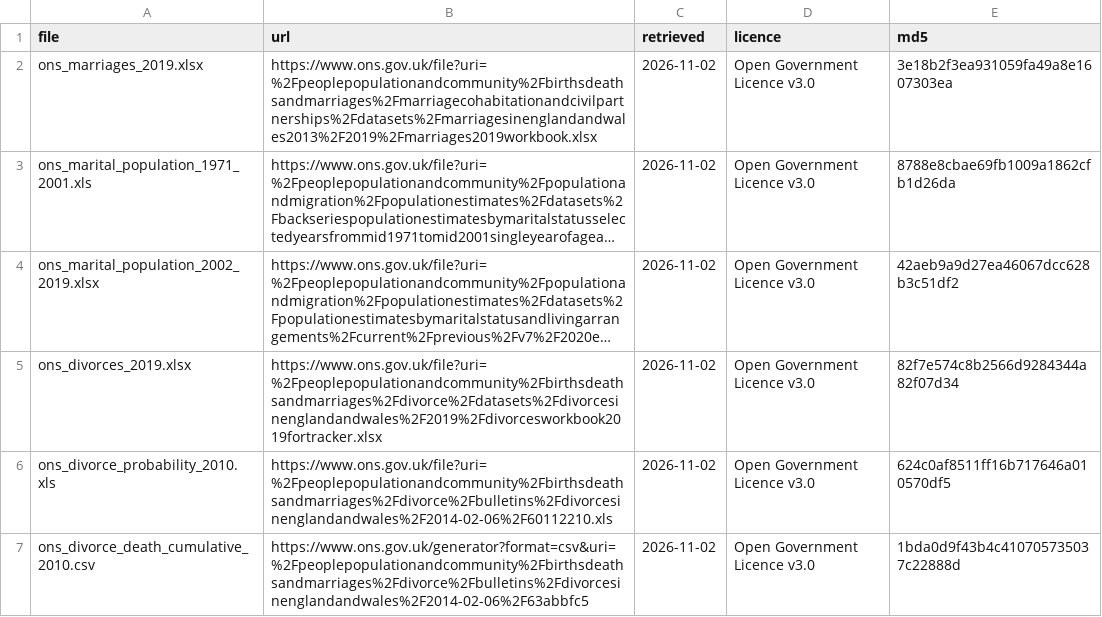
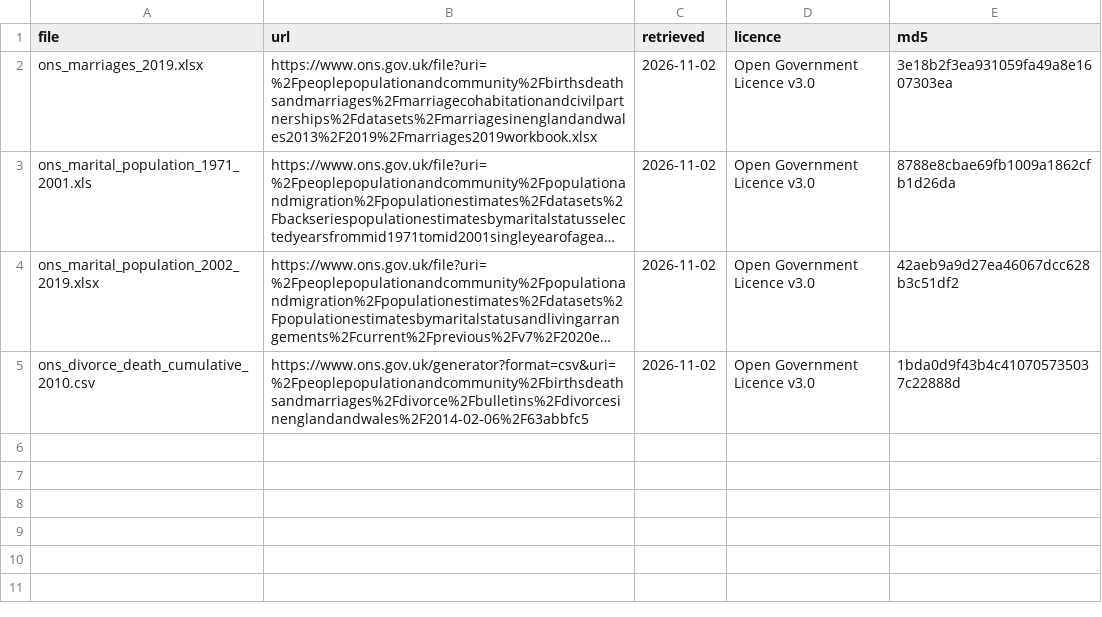
Before and after one commit to AaronGullickson/hammel, a CSV file: data-raw/england_wales_1992_onward/sources.csv, drawn as a sheet; long unchanged cells end in …; the diff names each change by its address in the sheet, - before the commit and + after, or states it on an @@ line.

Commit message:
Remove unnecessary files and combine scripts for england wales data example

```diff
--- a/data-raw/england_wales_1992_onward/sources.csv
+++ b/data-raw/england_wales_1992_onward/sources.csv
-row 5: ons_divorces_2019.xlsx | https://www.ons.gov.uk/file?uri=%2Fpeoplepopulationandcommunity%2Fbirthsdeathsandmarriages%2Fdivorce%2Fdatasets%2Fdivorcesinenglandandwales%2F2019%2Fdivorcesworkbook2019fortracker.xlsx | 2026-11-02 | Open Government Licence v3.0 | 82f7e574c8b2566d9284344a82f07d34
-row 6: ons_divorce_probability_2010.xls | https://www.ons.gov.uk/file?uri=%2Fpeoplepopulationandcommunity%2Fbirthsdeathsandmarriages%2Fdivorce%2Fbulletins%2Fdivorcesinenglandandwales%2F2014-02-06%2F60112210.xls | 2026-11-02 | Open Government Licence v3.0 | 624c0af8511ff16b717646a010570df5
```
Also changed, not shown: 29 other files.
